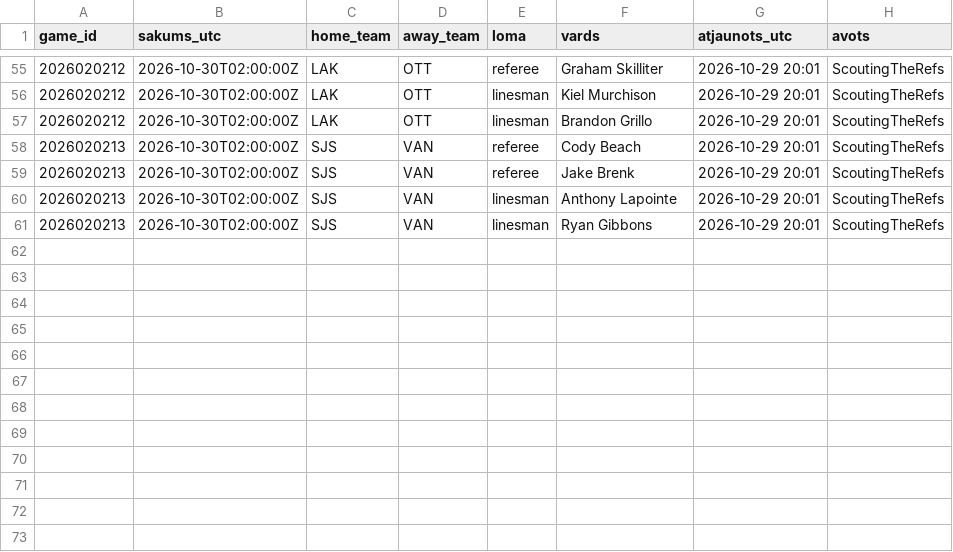
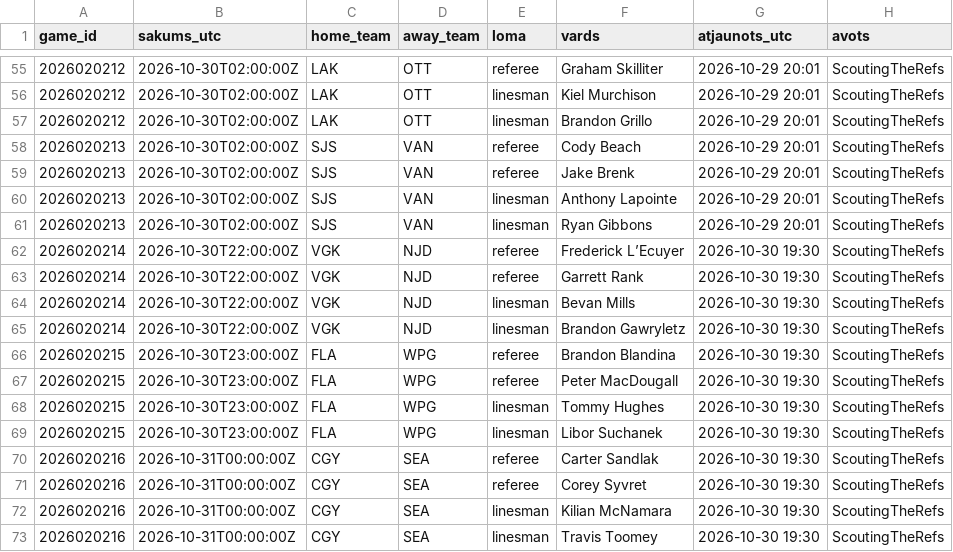
Before and after one commit to barakarmy/nhl-stats, a CSV file: sezonas/tiesnesi_planotie.csv, drawn as a sheet; only a part is shown, gaps mark what is left out; the diff names each change by its address in the sheet, - before the commit and + after, or states it on an @@ line.

```diff
--- a/sezonas/tiesnesi_planotie.csv
+++ b/sezonas/tiesnesi_planotie.csv
+row 62: 2026020214 | 2026-10-30T22:00:00Z | VGK | NJD | referee | Frederick L’Ecuyer | 2026-10-30 19:30 | ScoutingTheRefs
+row 63: 2026020214 | 2026-10-30T22:00:00Z | VGK | NJD | referee | Garrett Rank | 2026-10-30 19:30 | ScoutingTheRefs
+row 64: 2026020214 | 2026-10-30T22:00:00Z | VGK | NJD | linesman | Bevan Mills | 2026-10-30 19:30 | ScoutingTheRefs
+row 65: 2026020214 | 2026-10-30T22:00:00Z | VGK | NJD | linesman | Brandon Gawryletz | 2026-10-30 19:30 | ScoutingTheRefs
+row 66: 2026020215 | 2026-10-30T23:00:00Z | FLA | WPG | referee | Brandon Blandina | 2026-10-30 19:30 | ScoutingTheRefs
+row 67: 2026020215 | 2026-10-30T23:00:00Z | FLA | WPG | referee | Peter MacDougall | 2026-10-30 19:30 | ScoutingTheRefs
+row 68: 2026020215 | 2026-10-30T23:00:00Z | FLA | WPG | linesman | Tommy Hughes | 2026-10-30 19:30 | ScoutingTheRefs
+row 69: 2026020215 | 2026-10-30T23:00:00Z | FLA | WPG | linesman | Libor Suchanek | 2026-10-30 19:30 | ScoutingTheRefs
+row 70: 2026020216 | 2026-10-31T00:00:00Z | CGY | SEA | referee | Carter Sandlak | 2026-10-30 19:30 | ScoutingTheRefs
+row 71: 2026020216 | 2026-10-31T00:00:00Z | CGY | SEA | referee | Corey Syvret | 2026-10-30 19:30 | ScoutingTheRefs
+row 72: 2026020216 | 2026-10-31T00:00:00Z | CGY | SEA | linesman | Kilian McNamara | 2026-10-30 19:30 | ScoutingTheRefs
+row 73: 2026020216 | 2026-10-31T00:00:00Z | CGY | SEA | linesman | Travis Toomey | 2026-10-30 19:30 | ScoutingTheRefs
```
